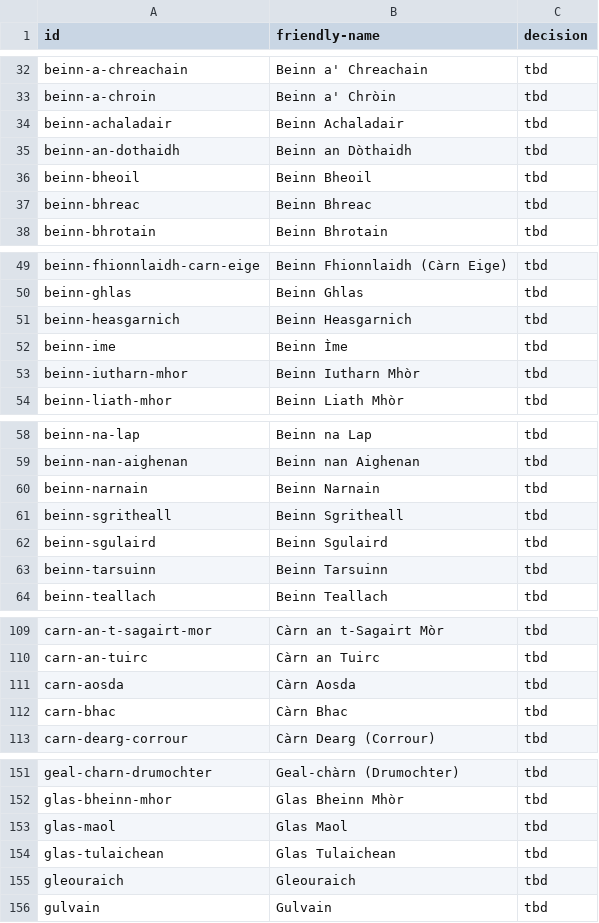
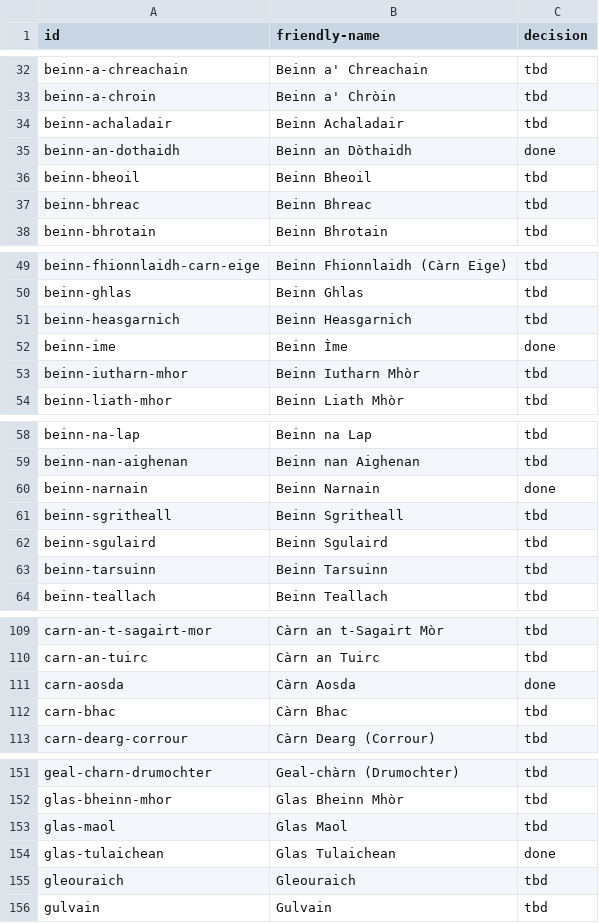
Before and after one commit to limingcheunghome/my-munro-journey, a CSV file: munro-reference.csv, drawn as a sheet; only a part is shown, gaps mark what is left out; the diff covers the shown part only.

```diff
--- a/munro-reference.csv
+++ b/munro-reference.csv
@@ -34,3 +34,3 @@ beinn-a-chroin,Beinn a' Chròin,tbd
 beinn-achaladair,Beinn Achaladair,tbd
-beinn-an-dothaidh,Beinn an Dòthaidh,tbd
+beinn-an-dothaidh,Beinn an Dòthaidh,done
 beinn-bheoil,Beinn Bheoil,tbd
@@ -51,3 +51,3 @@ beinn-ghlas,Beinn Ghlas,tbd
 beinn-heasgarnich,Beinn Heasgarnich,tbd
-beinn-ime,Beinn Ìme,tbd
+beinn-ime,Beinn Ìme,done
 beinn-iutharn-mhor,Beinn Iutharn Mhòr,tbd
@@ -59,3 +59,3 @@ beinn-na-lap,Beinn na Lap,tbd
 beinn-nan-aighenan,Beinn nan Aighenan,tbd
-beinn-narnain,Beinn Narnain,tbd
+beinn-narnain,Beinn Narnain,done
 beinn-sgritheall,Beinn Sgritheall,tbd
@@ -110,3 +110,3 @@ carn-an-t-sagairt-mor,Càrn an t-Sagairt Mòr,tbd
 carn-an-tuirc,Càrn an Tuirc,tbd
-carn-aosda,Càrn Aosda,tbd
+carn-aosda,Càrn Aosda,done
 carn-bhac,Càrn Bhac,tbd
@@ -153,3 +153,3 @@ glas-bheinn-mhor,Glas Bheinn Mhòr,tbd
 glas-maol,Glas Maol,tbd
-glas-tulaichean,Glas Tulaichean,tbd
+glas-tulaichean,Glas Tulaichean,done
 gleouraich,Gleouraich,tbd
```
Also changed, not shown: 27 edited cells elsewhere in this file, 2 other files.
